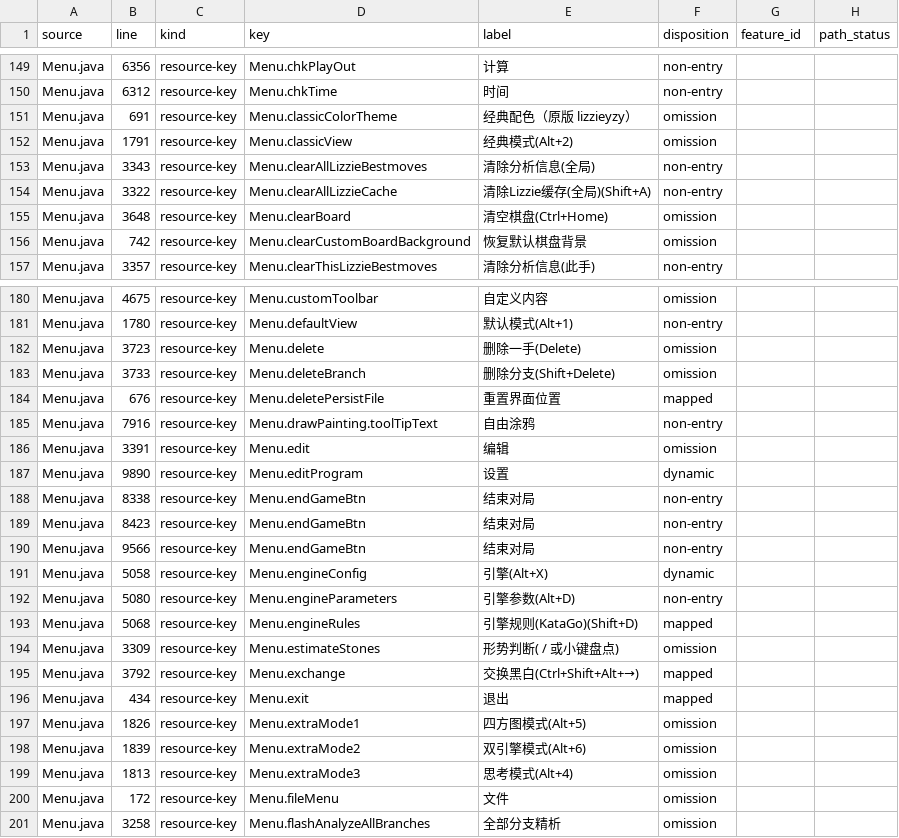
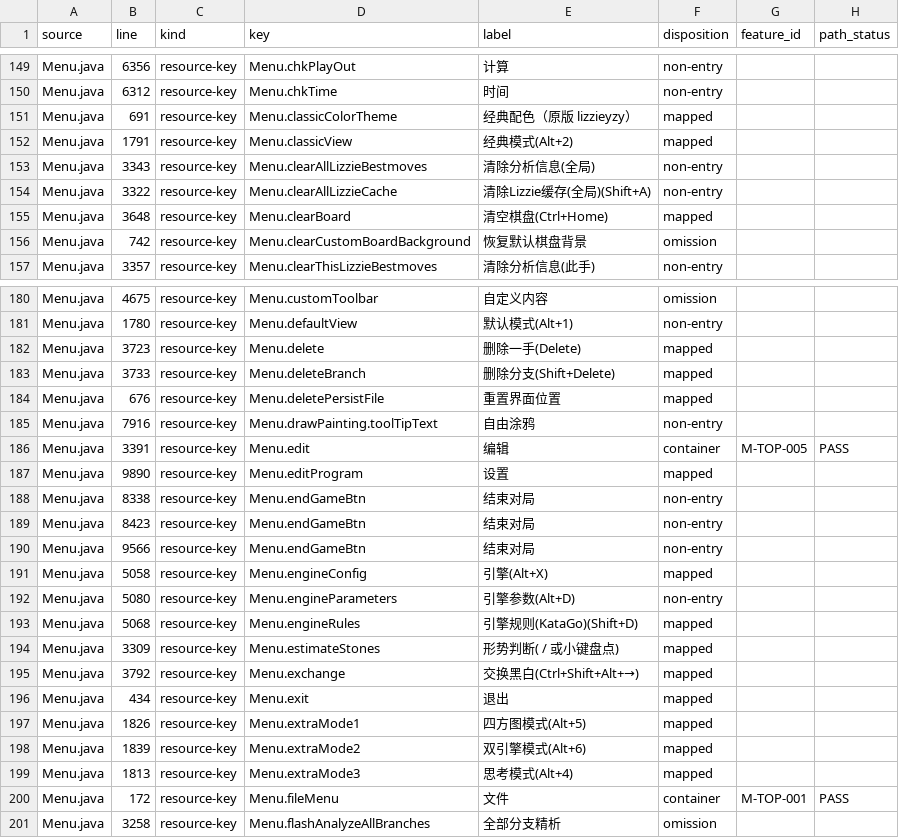
Before and after one commit to Coderchen-001/Katayzy, a CSV file: docs/ui2/audit-closure.csv, drawn as a sheet; only a part is shown, gaps mark what is left out; the diff covers the shown part only.

```diff
--- a/docs/ui2/audit-closure.csv
+++ b/docs/ui2/audit-closure.csv
@@ -150,7 +150,7 @@ Menu.java,6356,resource-key,Menu.chkPlayOut,计算,non-entry,,
 Menu.java,6312,resource-key,Menu.chkTime,时间,non-entry,,
-Menu.java,691,resource-key,Menu.classicColorTheme,经典配色（原版 lizzieyzy）,omission,,
-Menu.java,1791,resource-key,Menu.classicView,经典模式(Alt+2),omission,,
+Menu.java,691,resource-key,Menu.classicColorTheme,经典配色（原版 lizzieyzy）,mapped,,
+Menu.java,1791,resource-key,Menu.classicView,经典模式(Alt+2),mapped,,
 Menu.java,3343,resource-key,Menu.clearAllLizzieBestmoves,清除分析信息(全局),non-entry,,
 Menu.java,3322,resource-key,Menu.clearAllLizzieCache,清除Lizzie缓存(全局)(Shift+A),non-entry,,
-Menu.java,3648,resource-key,Menu.clearBoard,清空棋盘(Ctrl+Home),omission,,
+Menu.java,3648,resource-key,Menu.clearBoard,清空棋盘(Ctrl+Home),mapped,,
 Menu.java,742,resource-key,Menu.clearCustomBoardBackground,恢复默认棋盘背景,omission,,
@@ -181,8 +181,8 @@ Menu.java,4675,resource-key,Menu.customToolbar,自定义内容,omission,,
 Menu.java,1780,resource-key,Menu.defaultView,默认模式(Alt+1),non-entry,,
-Menu.java,3723,resource-key,Menu.delete,删除一手(Delete),omission,,
-Menu.java,3733,resource-key,Menu.deleteBranch,删除分支(Shift+Delete),omission,,
+Menu.java,3723,resource-key,Menu.delete,删除一手(Delete),mapped,,
+Menu.java,3733,resource-key,Menu.deleteBranch,删除分支(Shift+Delete),mapped,,
 Menu.java,676,resource-key,Menu.deletePersistFile,重置界面位置,mapped,,
 Menu.java,7916,resource-key,Menu.drawPainting.toolTipText,自由涂鸦,non-entry,,
-Menu.java,3391,resource-key,Menu.edit,编辑,omission,,
-Menu.java,9890,resource-key,Menu.editProgram,设置,dynamic,,
+Menu.java,3391,resource-key,Menu.edit,编辑,container,M-TOP-005,PASS
+Menu.java,9890,resource-key,Menu.editProgram,设置,mapped,,
 Menu.java,8338,resource-key,Menu.endGameBtn,结束对局,non-entry,,
@@ -190,12 +190,12 @@ Menu.java,8423,resource-key,Menu.endGameBtn,结束对局,non-entry,,
 Menu.java,9566,resource-key,Menu.endGameBtn,结束对局,non-entry,,
-Menu.java,5058,resource-key,Menu.engineConfig,引擎(Alt+X),dynamic,,
+Menu.java,5058,resource-key,Menu.engineConfig,引擎(Alt+X),mapped,,
 Menu.java,5080,resource-key,Menu.engineParameters,引擎参数(Alt+D),non-entry,,
 Menu.java,5068,resource-key,Menu.engineRules,引擎规则(KataGo)(Shift+D),mapped,,
-Menu.java,3309,resource-key,Menu.estimateStones,形势判断( / 或小键盘点),omission,,
+Menu.java,3309,resource-key,Menu.estimateStones,形势判断( / 或小键盘点),mapped,,
 Menu.java,3792,resource-key,Menu.exchange,交换黑白(Ctrl+Shift+Alt+→),mapped,,
 Menu.java,434,resource-key,Menu.exit,退出,mapped,,
-Menu.java,1826,resource-key,Menu.extraMode1,四方图模式(Alt+5),omission,,
-Menu.java,1839,resource-key,Menu.extraMode2,双引擎模式(Alt+6),omission,,
-Menu.java,1813,resource-key,Menu.extraMode3,思考模式(Alt+4),omission,,
-Menu.java,172,resource-key,Menu.fileMenu,文件,omission,,
+Menu.java,1826,resource-key,Menu.extraMode1,四方图模式(Alt+5),mapped,,
+Menu.java,1839,resource-key,Menu.extraMode2,双引擎模式(Alt+6),mapped,,
+Menu.java,1813,resource-key,Menu.extraMode3,思考模式(Alt+4),mapped,,
+Menu.java,172,resource-key,Menu.fileMenu,文件,container,M-TOP-001,PASS
 Menu.java,3258,resource-key,Menu.flashAnalyzeAllBranches,全部分支精析,omission,,
```
Also changed, not shown: 50 edited cells elsewhere in this file, docs/ui2/feature-inventory.csv, 4 other files.
